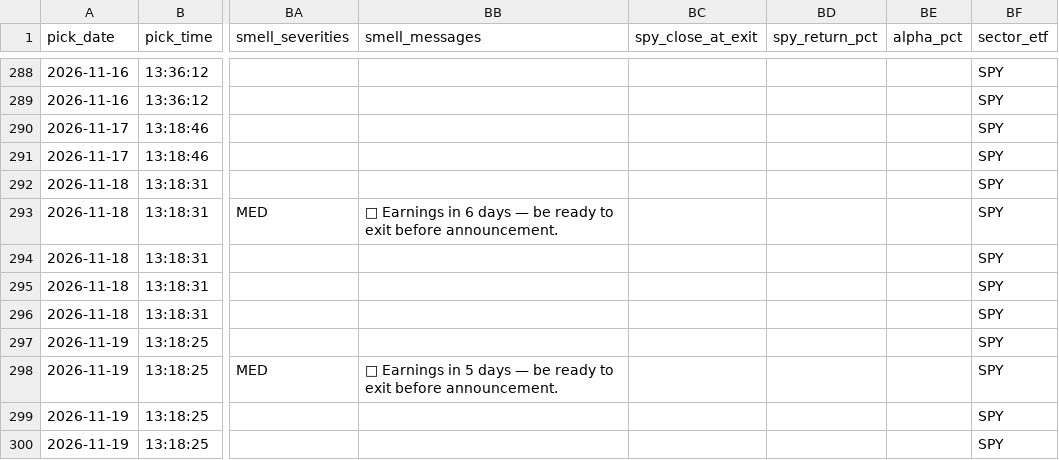
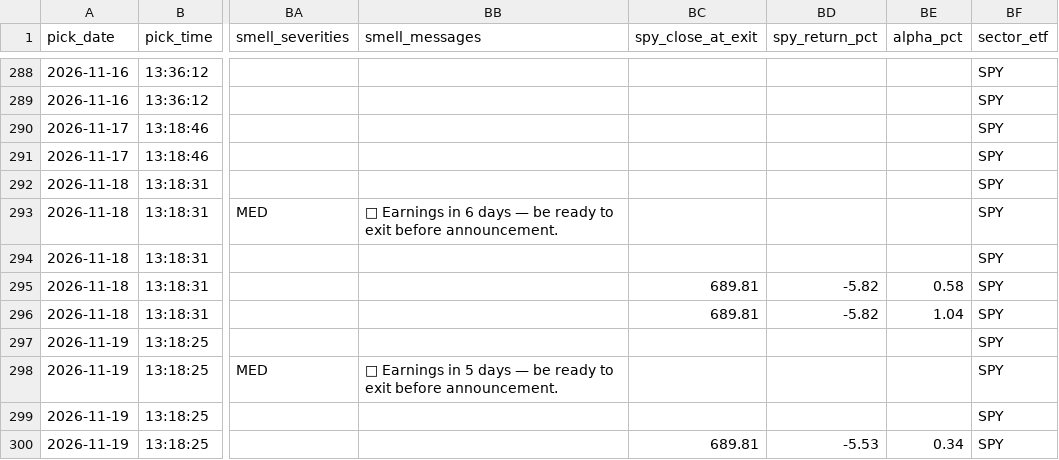
Before and after one commit to anjanneogi13/daily-stock-agent, a CSV file: data/picks_log.csv, drawn as a sheet; only a part is shown, gaps mark what is left out; the diff covers the shown part only; the diff names each change by its address in the sheet, - before the commit and + after, or states it on an @@ line.

```diff
--- a/data/picks_log.csv
+++ b/data/picks_log.csv
-BC295:BC296 (spy_close_at_exit): (empty)
+BC295:BC296 (spy_close_at_exit): 689.81
-BD295:BD296 (spy_return_pct): (empty)
+BD295:BD296 (spy_return_pct): -5.82
-BE295 (alpha_pct): (empty)
+BE295 (alpha_pct): 0.58
-BE296 (alpha_pct): (empty)
+BE296 (alpha_pct): 1.04
-BC300 (spy_close_at_exit): (empty)
+BC300 (spy_close_at_exit): 689.81
-BD300 (spy_return_pct): (empty)
+BD300 (spy_return_pct): -5.53
-BE300 (alpha_pct): (empty)
+BE300 (alpha_pct): 0.34
```
Also changed, not shown: 39 edited cells elsewhere in this file, 4 other files.
